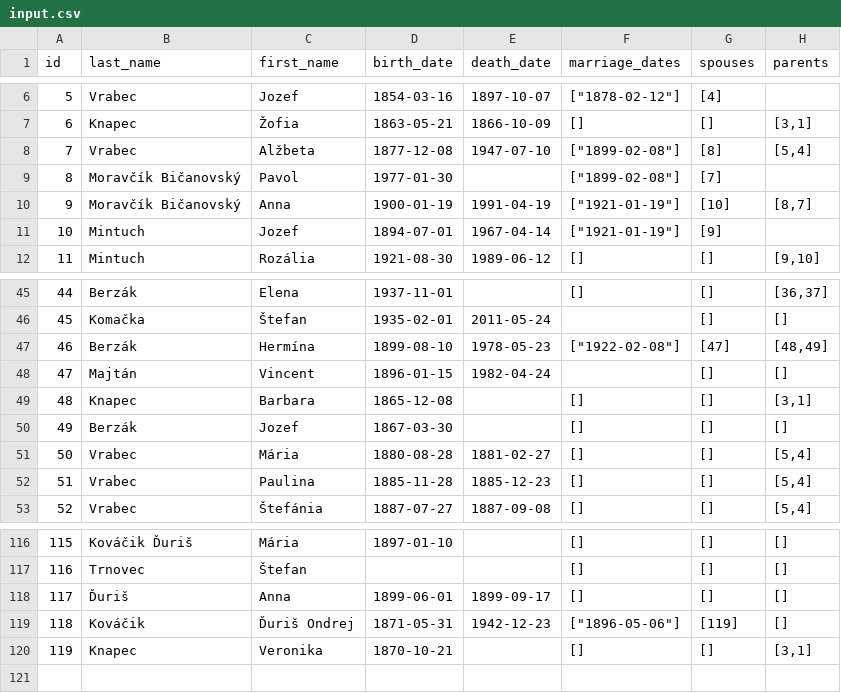
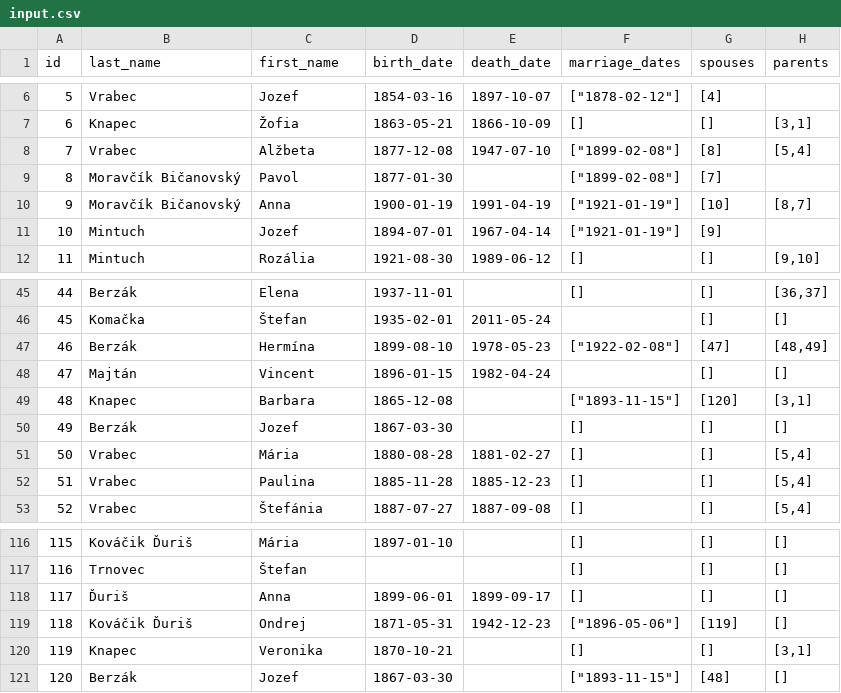
Before and after one commit to JakubPorubcansky/family-tree-vis, a CSV file: input.csv, drawn as a sheet; only a part is shown, gaps mark what is left out.

Commit message:
input.csv fixes

```diff
--- a/input.csv
+++ b/input.csv
@@ -8,3 +8,3 @@ id;last_name;first_name;birth_date;death_date;marriage_dates;spouses;parents
 7;Vrabec;Alžbeta;1877-12-08;1947-07-10;["1899-02-08"];[8];[5,4]
-8;Moravčík Bičanovský;Pavol;1977-01-30;;["1899-02-08"];[7];
+8;Moravčík Bičanovský;Pavol;1877-01-30;;["1899-02-08"];[7];
 9;Moravčík Bičanovský;Anna;1900-01-19;1991-04-19;["1921-01-19"];[10];[8,7]
@@ -48,3 +48,3 @@ id;last_name;first_name;birth_date;death_date;marriage_dates;spouses;parents
 47;Majtán;Vincent;1896-01-15;1982-04-24;;[];[]
-48;Knapec;Barbara;1865-12-08;;[];[];[3,1]
+48;Knapec;Barbara;1865-12-08;;["1893-11-15"];[120];[3,1]
 49;Berzák;Jozef;1867-03-30;;[];[];[]
@@ -118,3 +118,4 @@ id;last_name;first_name;birth_date;death_date;marriage_dates;spouses;parents
 117;Ďuriš;Anna;1899-06-01;1899-09-17;[];[];[]
-118;Kováčik;Ďuriš Ondrej;1871-05-31;1942-12-23;["1896-05-06"];[119];[]
+118;Kováčik Ďuriš;Ondrej;1871-05-31;1942-12-23;["1896-05-06"];[119];[]
 119;Knapec;Veronika;1870-10-21;;[];[];[3,1]
+120;Berzák;Jozef;1867-03-30;;["1893-11-15"];[48];[]
```
